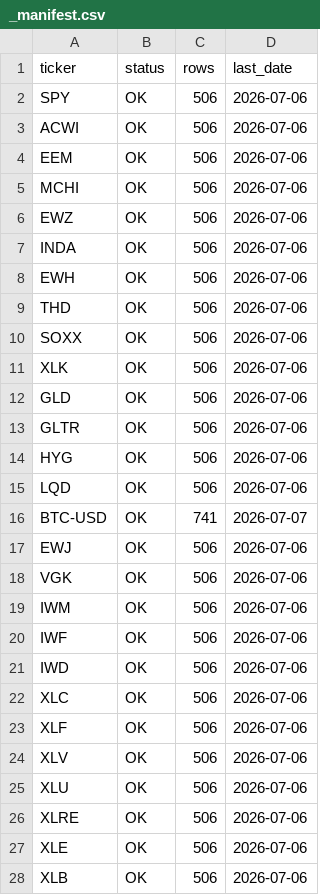
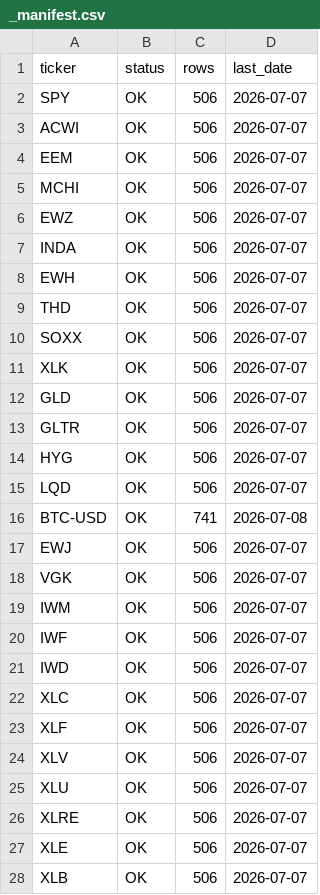
Before and after one commit to 8wy88kzpj9-pixel/hull-price-pipeline, a CSV file: data/_manifest.csv, drawn as a sheet; only a part is shown; the diff covers the shown part only.

```diff
--- a/data/_manifest.csv
+++ b/data/_manifest.csv
@@ -1,28 +1,28 @@
 ticker,status,rows,last_date
-SPY,OK,506,2026-07-06
-ACWI,OK,506,2026-07-06
-EEM,OK,506,2026-07-06
-MCHI,OK,506,2026-07-06
-EWZ,OK,506,2026-07-06
-INDA,OK,506,2026-07-06
-EWH,OK,506,2026-07-06
-THD,OK,506,2026-07-06
-SOXX,OK,506,2026-07-06
-XLK,OK,506,2026-07-06
-GLD,OK,506,2026-07-06
-GLTR,OK,506,2026-07-06
-HYG,OK,506,2026-07-06
-LQD,OK,506,2026-07-06
-BTC-USD,OK,741,2026-07-07
-EWJ,OK,506,2026-07-06
-VGK,OK,506,2026-07-06
-IWM,OK,506,2026-07-06
-IWF,OK,506,2026-07-06
-IWD,OK,506,2026-07-06
-XLC,OK,506,2026-07-06
-XLF,OK,506,2026-07-06
-XLV,OK,506,2026-07-06
-XLU,OK,506,2026-07-06
-XLRE,OK,506,2026-07-06
-XLE,OK,506,2026-07-06
-XLB,OK,506,2026-07-06
+SPY,OK,506,2026-07-07
+ACWI,OK,506,2026-07-07
+EEM,OK,506,2026-07-07
+MCHI,OK,506,2026-07-07
+EWZ,OK,506,2026-07-07
+INDA,OK,506,2026-07-07
+EWH,OK,506,2026-07-07
+THD,OK,506,2026-07-07
+SOXX,OK,506,2026-07-07
+XLK,OK,506,2026-07-07
+GLD,OK,506,2026-07-07
+GLTR,OK,506,2026-07-07
+HYG,OK,506,2026-07-07
+LQD,OK,506,2026-07-07
+BTC-USD,OK,741,2026-07-08
+EWJ,OK,506,2026-07-07
+VGK,OK,506,2026-07-07
+IWM,OK,506,2026-07-07
+IWF,OK,506,2026-07-07
+IWD,OK,506,2026-07-07
+XLC,OK,506,2026-07-07
+XLF,OK,506,2026-07-07
+XLV,OK,506,2026-07-07
+XLU,OK,506,2026-07-07
+XLRE,OK,506,2026-07-07
+XLE,OK,506,2026-07-07
+XLB,OK,506,2026-07-07
```
Also changed, not shown: 1 edited cell elsewhere in this file, data/weekly_closes.csv.
